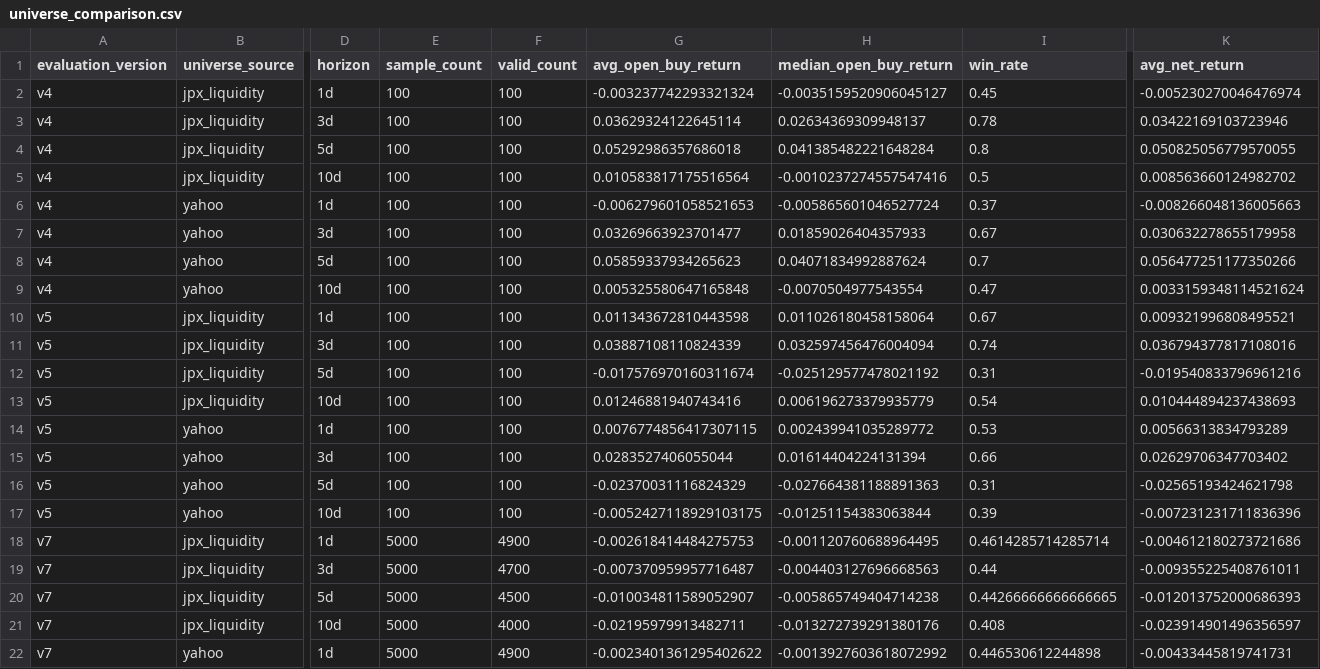
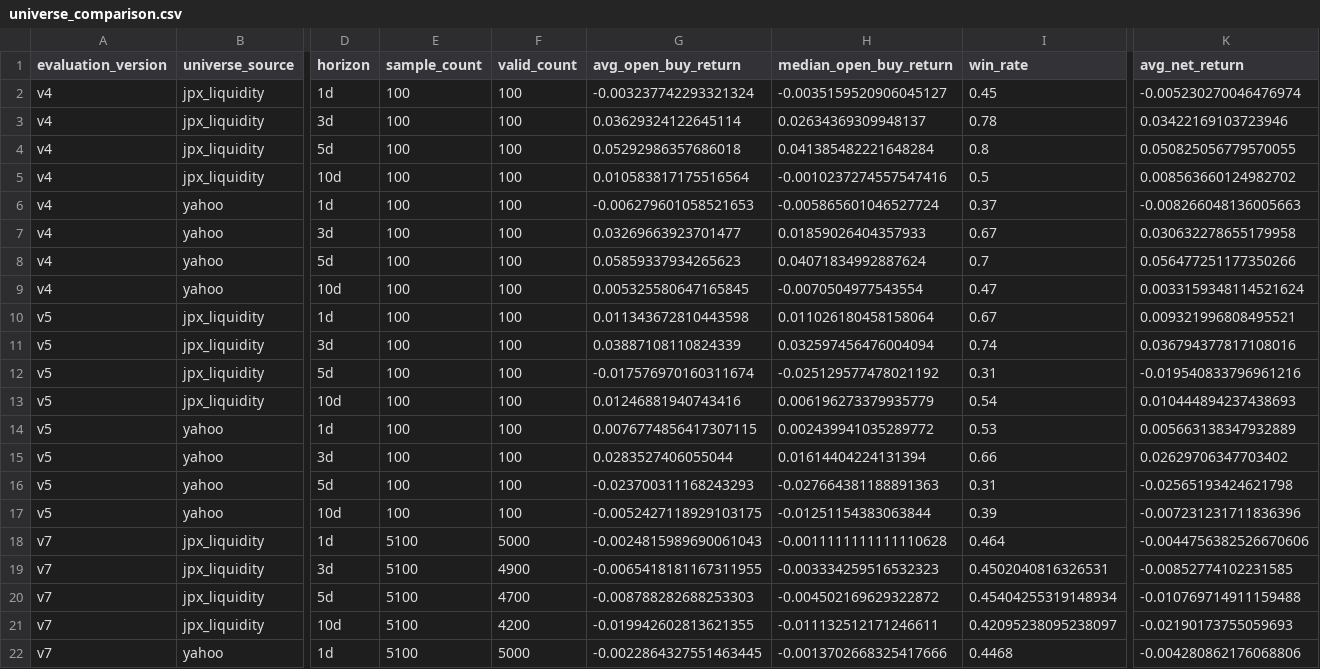
Before and after one commit to hzhipeng840-prog/jp100_momentum_system, a CSV file: data/processed/universe_comparison.csv, drawn as a sheet; only a part is shown, gaps mark what is left out; the diff covers the shown part only; the diff names each change by its address in the sheet, - before the commit and + after, or states it on an @@ line.

```diff
--- a/data/processed/universe_comparison.csv
+++ b/data/processed/universe_comparison.csv
-G9 (avg_open_buy_return): 0.005325580647165848
+G9 (avg_open_buy_return): 0.005325580647165845
-K14 (avg_net_return): 0.00566313834793289
+K14 (avg_net_return): 0.005663138347932889
-G16 (avg_open_buy_return): -0.02370031116824329
+G16 (avg_open_buy_return): -0.023700311168243293
-E18:E22 (sample_count): 5000
+E18:E22 (sample_count): 5100
-F18 (valid_count): 4900
+F18 (valid_count): 5000
-G18 (avg_open_buy_return): -0.002618414484275753
+G18 (avg_open_buy_return): -0.0024815989690061043
-H18 (median_open_buy_return): -0.001120760688964495
+H18 (median_open_buy_return): -0.0011111111111110628
-I18 (win_rate): 0.4614285714285714
+I18 (win_rate): 0.464
-K18 (avg_net_return): -0.004612180273721686
+K18 (avg_net_return): -0.0044756382526670606
-F19 (valid_count): 4700
+F19 (valid_count): 4900
-G19 (avg_open_buy_return): -0.007370959957716487
+G19 (avg_open_buy_return): -0.0065418181167311955
-H19 (median_open_buy_return): -0.004403127696668563
+H19 (median_open_buy_return): -0.003334259516532323
-I19 (win_rate): 0.44
+I19 (win_rate): 0.4502040816326531
-K19 (avg_net_return): -0.009355225408761011
+K19 (avg_net_return): -0.00852774102231585
-F20 (valid_count): 4500
+F20 (valid_count): 4700
-G20 (avg_open_buy_return): -0.010034811589052907
+G20 (avg_open_buy_return): -0.008788282688253303
-H20 (median_open_buy_return): -0.005865749404714238
+H20 (median_open_buy_return): -0.004502169629322872
-I20 (win_rate): 0.44266666666666665
+I20 (win_rate): 0.45404255319148934
-K20 (avg_net_return): -0.012013752000686393
+K20 (avg_net_return): -0.010769714911159488
-F21 (valid_count): 4000
+F21 (valid_count): 4200
-G21 (avg_open_buy_return): -0.02195979913482711
+G21 (avg_open_buy_return): -0.019942602813621355
-H21 (median_open_buy_return): -0.013272739291380176
+H21 (median_open_buy_return): -0.011132512171246611
-I21 (win_rate): 0.408
+I21 (win_rate): 0.42095238095238097
-K21 (avg_net_return): -0.023914901496356597
+K21 (avg_net_return): -0.02190173755059693
-F22 (valid_count): 4900
+F22 (valid_count): 5000
-G22 (avg_open_buy_return): -0.0023401361295402622
+G22 (avg_open_buy_return): -0.0022864327551463445
-H22 (median_open_buy_return): -0.0013927603618072992
+H22 (median_open_buy_return): -0.0013702668325417666
-I22 (win_rate): 0.446530612244898
+I22 (win_rate): 0.4468
-K22 (avg_net_return): -0.00433445819741731
+K22 (avg_net_return): -0.004280862176068806
```
Also changed, not shown: 18 edited cells elsewhere in this file, data/history/daily_picks_history.csv, data/history/market_environment.csv, 51 other files.
